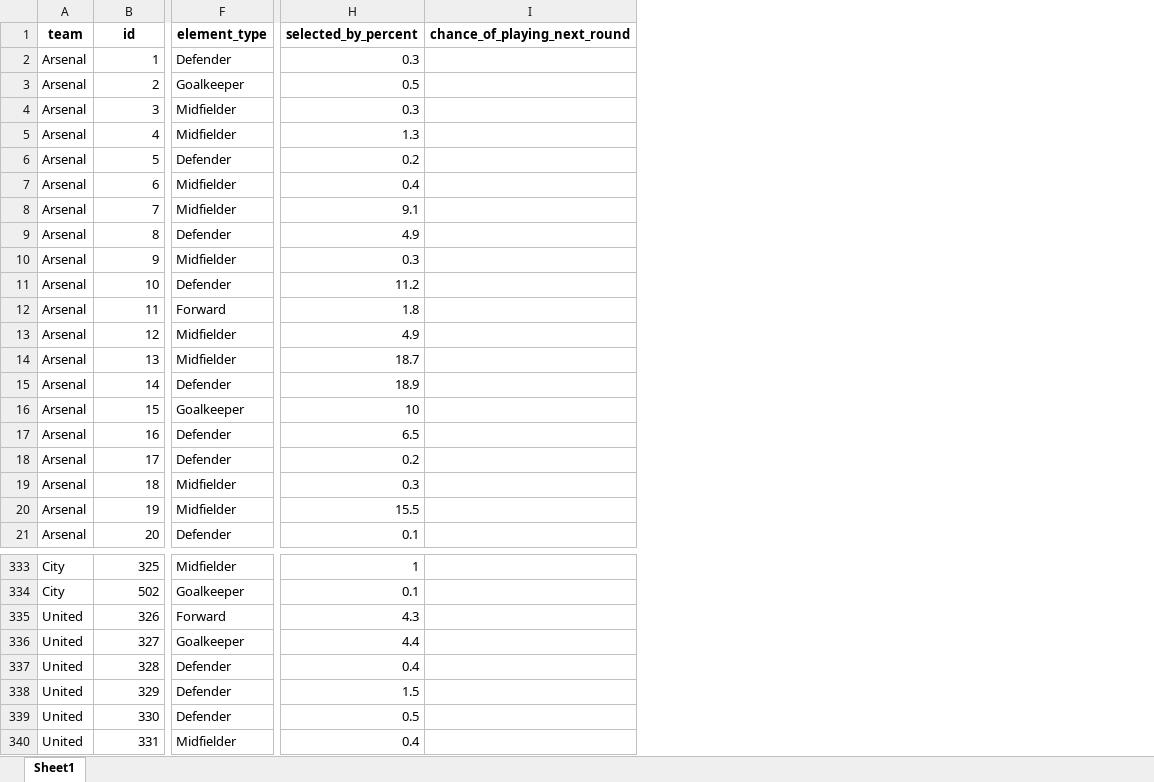
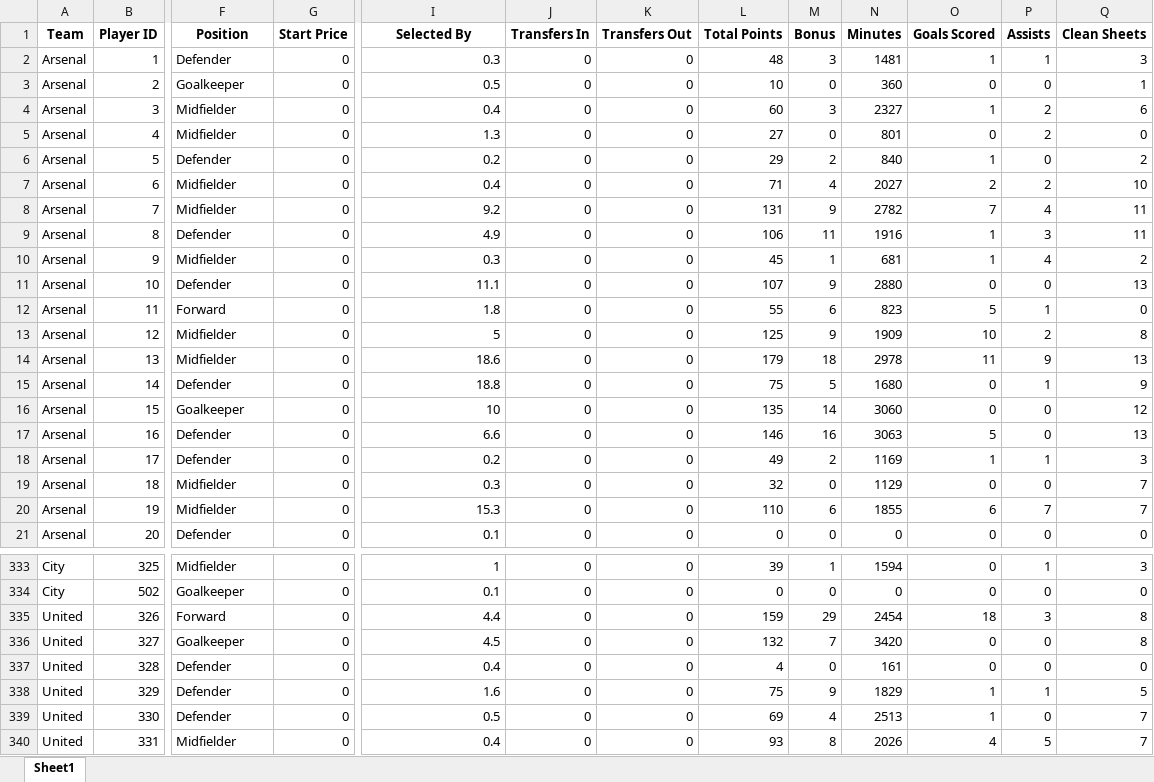
Before and after one commit to probablyvivek/Fantasy, an Excel workbook: First_Draft.xlsx, sheet Sheet1, drawn as a sheet; only a part is shown, gaps mark what is left out; values as stored, in another font and other column widths than the file's, no borders; removed rows and columns are numbered as before the commit, all else as after; rows hold the shown columns only; the diff covers the shown part only; the diff names each change by its address in the sheet, - before the commit and + after, or states it on an @@ line.

Commit message:
Excel File for the FPL players as on 7th July

```diff
--- a/First_Draft.xlsx (sheet Sheet1)
+++ b/First_Draft.xlsx (sheet Sheet1)
+column G, rows 2-21: all 0; rows 333-340: all 0
-column I, empty
+column J, rows 2-21: all 0; rows 333-340: all 0
+column K, rows 2-21: all 0; rows 333-340: all 0
+column L, rows 2-21: 48 | 10 | 60 | 27 | 29 | 71 | 131 | 106 | 45 | 107 | 55 | 125 | 179 | 75 | 135 | 146 | 49 | 32 | 110 | 0; rows 333-340: 39 | 0 | 159 | 132 | 4 | 75 | 69 | 93
+column M, rows 2-21: 3 | 0 | 3 | 0 | 2 | 4 | 9 | 11 | 1 | 9 | 6 | 9 | 18 | 5 | 14 | 16 | 2 | 0 | 6 | 0; rows 333-340: 1 | 0 | 29 | 7 | 0 | 9 | 4 | 8
+column N, rows 2-21: 1481 | 360 | 2327 | 801 | 840 | 2027 | 2782 | 1916 | 681 | 2880 | 823 | 1909 | 2978 | 1680 | 3060 | 3063 | 1169 | 1129 | 1855 | 0; rows 333-340: 1594 | 0 | 2454 | 3420 | 161 | 1829 | 2513 | 2026
+column O, rows 2-21: 1 | 0 | 1 | 0 | 1 | 2 | 7 | 1 | 1 | 0 | 5 | 10 | 11 | 0 | 0 | 5 | 1 | 0 | 6 | 0; rows 333-340: 0 | 0 | 18 | 0 | 0 | 1 | 1 | 4
+column P, rows 2-21: 1 | 0 | 2 | 2 | 0 | 2 | 4 | 3 | 4 | 0 | 1 | 2 | 9 | 1 | 0 | 0 | 1 | 0 | 7 | 0; rows 333-340: 1 | 0 | 3 | 0 | 0 | 1 | 0 | 5
+column Q, rows 2-21: 3 | 1 | 6 | 0 | 2 | 10 | 11 | 11 | 2 | 13 | 0 | 8 | 13 | 9 | 12 | 13 | 3 | 7 | 7 | 0; rows 333-340: 3 | 0 | 8 | 8 | 0 | 5 | 7 | 7
-row 1: team | id | element_type | selected_by_percent | chance_of_playing_next_round
+row 1: Team | Player ID | Position | Start Price | Selected By | Transfers In | Transfers Out | Total Points | Bonus | Minutes | Goals Scored | Assists | Clean Sheets
-I4: 0.3
+I4: 0.4
-I8: 9.1
+I8: 9.2
-I11: 11.2
+I11: 11.1
-I13: 4.9
+I13: 5
-I14: 18.7
+I14: 18.6
-I15: 18.9
+I15: 18.8
-I17: 6.5
+I17: 6.6
-I20: 15.5
+I20: 15.3
-I335: 4.3
+I335: 4.4
-I336: 4.4
+I336: 4.5
-I338: 1.5
+I338: 1.6
```
Also changed, not shown: 97 edited cells elsewhere in this sheet.
